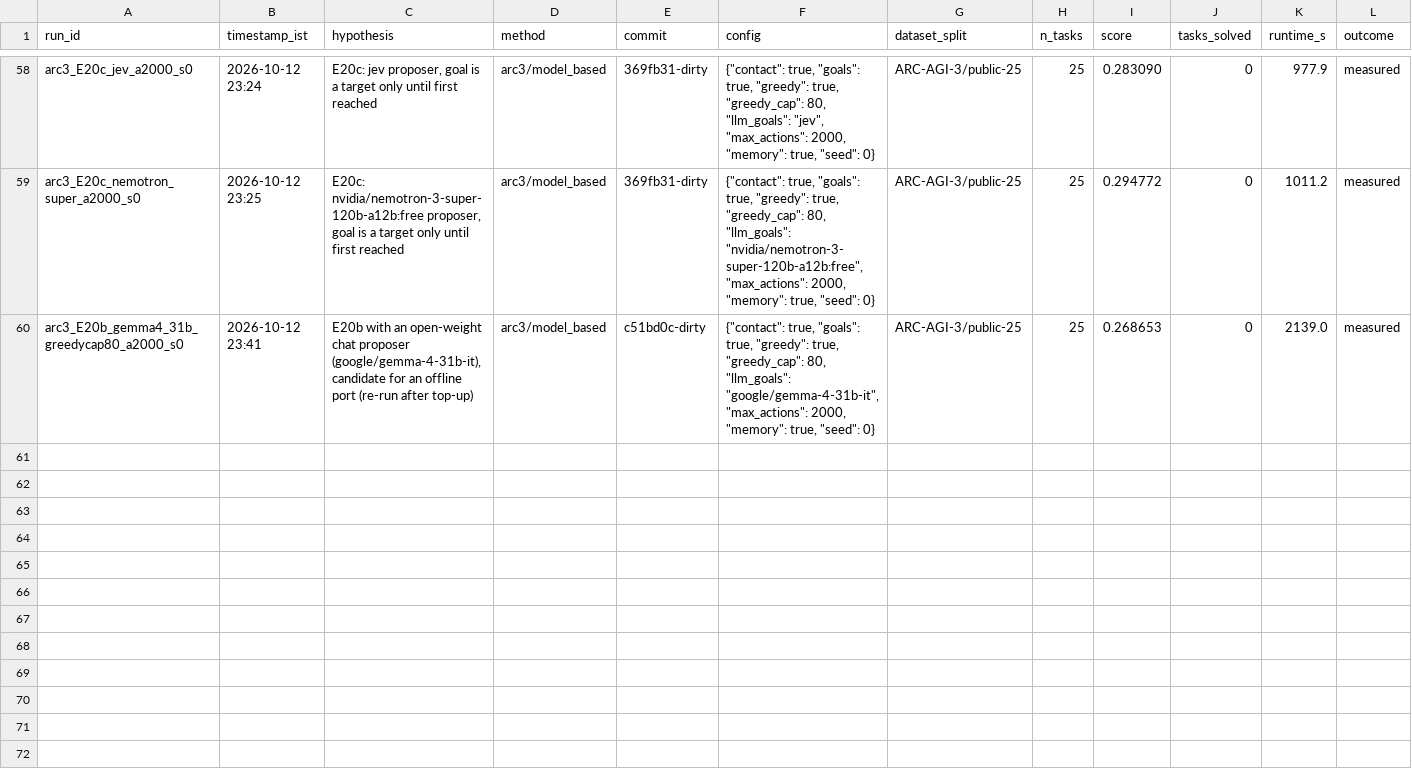
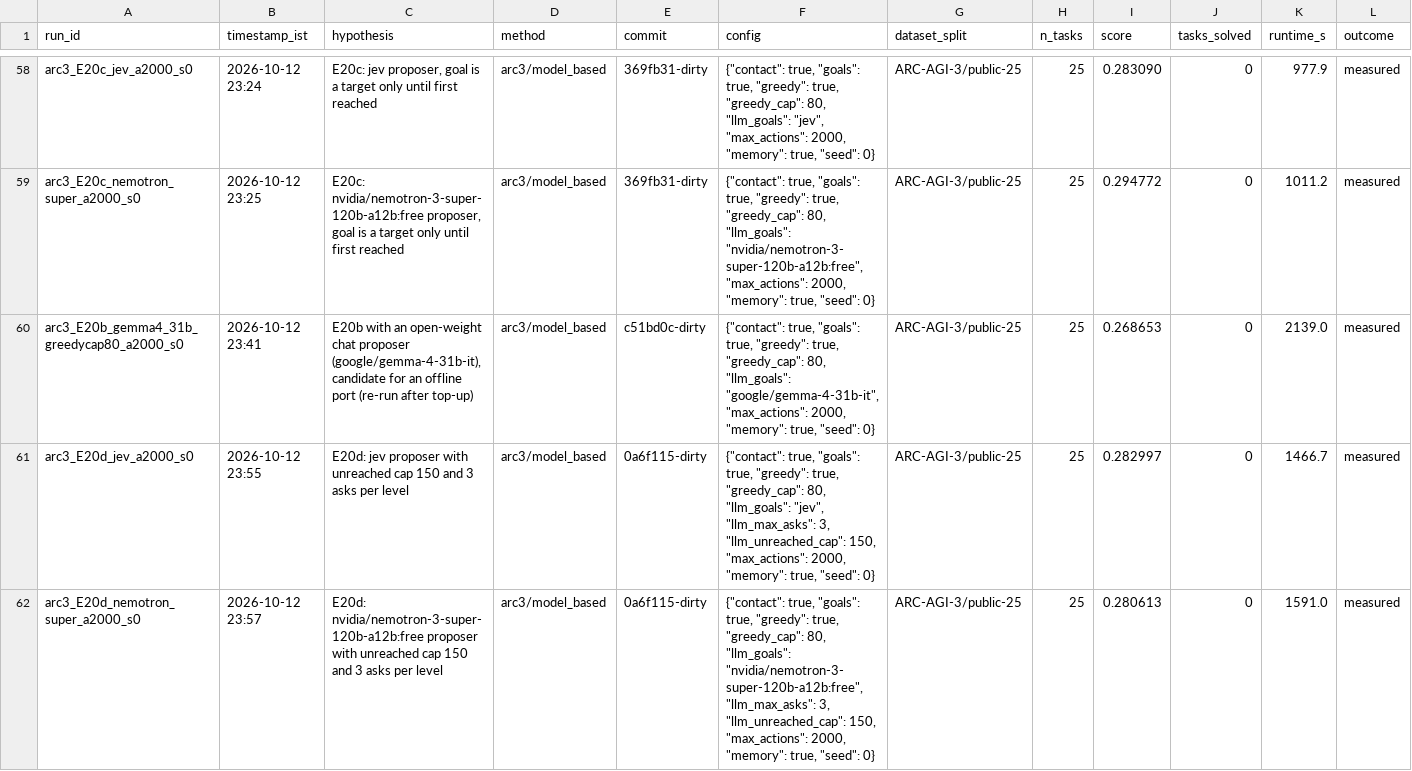
Before and after one commit to rodriguescarson/arc-prize-2026, a CSV file: EXPERIMENT_LOG.csv, drawn as a sheet; only a part is shown, gaps mark what is left out; rows hold the shown columns only; the diff names each change by its address in the sheet, - before the commit and + after, or states it on an @@ line.

Commit message:
E20d failed; proposer design frozen at E20b/E20c per kill rule; next actions updated

```diff
--- a/EXPERIMENT_LOG.csv
+++ b/EXPERIMENT_LOG.csv
+row 61: arc3_E20d_jev_a2000_s0 | 2026-10-12 23:55 | E20d: jev proposer with unreached cap 150 and 3 asks per level | arc3/model_based | 0a6f115-dirty | {"contact": true, "goals": true, "greedy": true, "greedy_cap": 80, "llm_goals": "jev", "llm_max_asks": 3, "llm_unreached_cap": 150, "max_actions": 2000, "memory": true, "seed": 0} | ARC-AGI-3/public-25 | 25 | 0.282997 | 0 | 1466.7 | measured
+row 62: arc3_E20d_nemotron_super_a2000_s0 | 2026-10-12 23:57 | E20d: nvidia/nemotron-3-super-120b-a12b:free proposer with unreached cap 150 and 3 asks per level | arc3/model_based | 0a6f115-dirty | {"contact": true, "goals": true, "greedy": true, "greedy_cap": 80, "llm_goals": "nvidia/nemotron-3-super-120b-a12b:free", "llm_max_asks": 3, "llm_unreached_cap": 150, "max_actions": 2000, "memory": true, "seed": 0} | ARC-AGI-3/public-25 | 25 | 0.280613 | 0 | 1591.0 | measured
```
Also changed, not shown: 38 other files.
